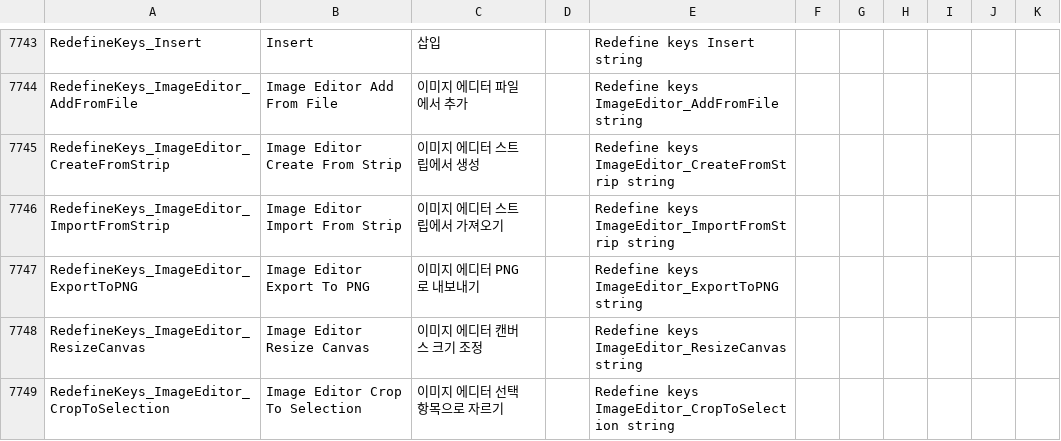
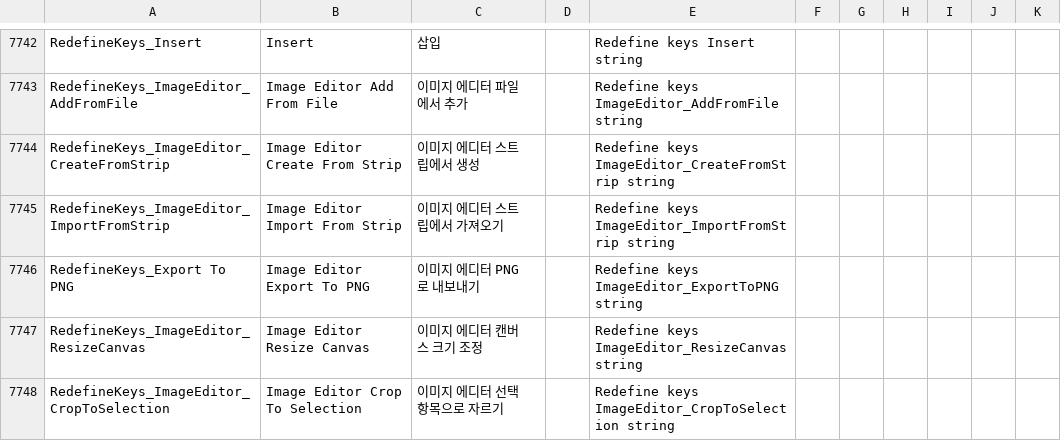
Before and after one commit to YoYoGames/IDE_Localisation_Korean, a CSV file: korean.csv, drawn as a sheet; only a part is shown, gaps mark what is left out; the diff covers the shown part only.

```diff
--- a/korean.csv
+++ b/korean.csv
@@ -7746,3 +7745,3 @@ RedefineKeys_ImageEditor_CreateFromStrip,Image Editor Create From Strip,이미
 RedefineKeys_ImageEditor_ImportFromStrip,Image Editor Import From Strip,이미지 에디터 스트립에서 가져오기,,Redefine keys ImageEditor_ImportFromStrip string
-RedefineKeys_ImageEditor_ExportToPNG,Image Editor Export To PNG,이미지 에디터 PNG로 내보내기,,Redefine keys ImageEditor_ExportToPNG string
+RedefineKeys_Export To PNG,Image Editor Export To PNG,이미지 에디터 PNG로 내보내기,,Redefine keys ImageEditor_ExportToPNG string
 RedefineKeys_ImageEditor_ResizeCanvas,Image Editor Resize Canvas,이미지 에디터 캔버스 크기 조정,,Redefine keys ImageEditor_ResizeCanvas string
```
Also changed, not shown: 1 added row, 1 removed row and 20 edited cells elsewhere in this file, korean_dnd.csv.
